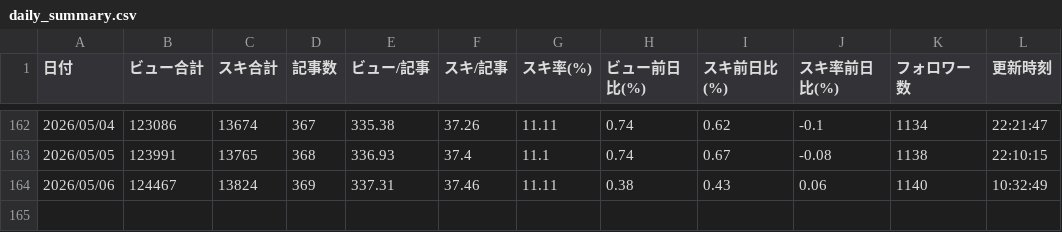
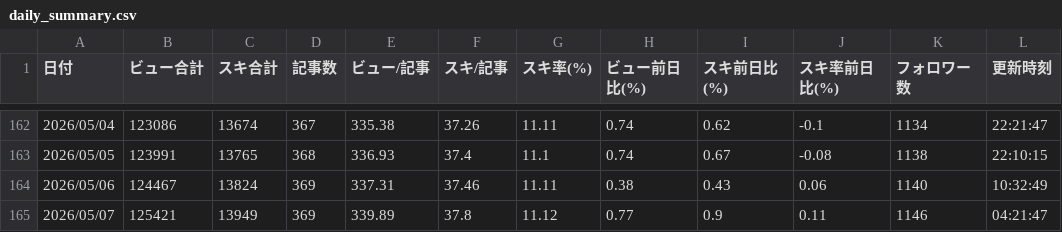
Before and after one commit to Goo-dev0505/note-wrapped, a CSV file: data/daily_summary.csv, drawn as a sheet; only a part is shown, gaps mark what is left out; the diff names each change by its address in the sheet, - before the commit and + after, or states it on an @@ line.

```diff
--- a/data/daily_summary.csv
+++ b/data/daily_summary.csv
+row 165: 2026/05/07 | 125421 | 13949 | 369 | 339.89 | 37.8 | 11.12 | 0.77 | 0.9 | 0.11 | 1146 | 04:21:47
```
Also changed, not shown: data/article_quality.csv, data/article_trend.csv, 10 other files.
